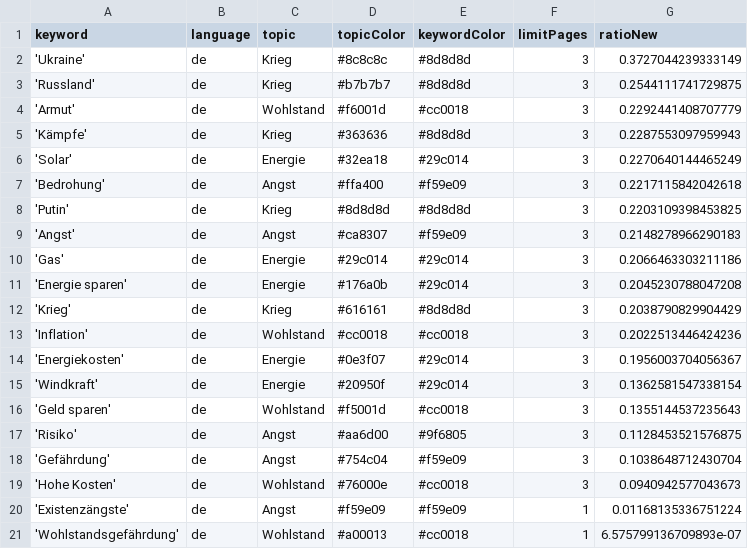
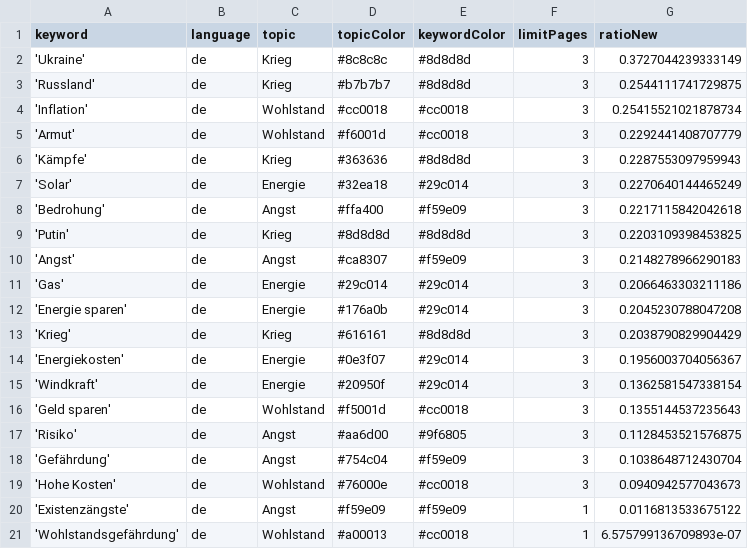
Before and after one commit to tg-news/winterIsComing2, a CSV file: keywords.csv, drawn as a sheet.

```diff
--- a/keywords.csv
+++ b/keywords.csv
@@ -3,2 +3,3 @@ keyword,language,topic,topicColor,keywordColor,limitPages,ratioNew
 'Russland',de,Krieg,#b7b7b7,#8d8d8d,3,0.2544111741729875
+'Inflation',de,Wohlstand,#cc0018,#cc0018,3,0.25415521021878734
 'Armut',de,Wohlstand,#f6001d,#cc0018,3,0.2292441408707779
@@ -12,3 +13,2 @@ keyword,language,topic,topicColor,keywordColor,limitPages,ratioNew
 'Krieg',de,Krieg,#616161,#8d8d8d,3,0.2038790829904429
-'Inflation',de,Wohlstand,#cc0018,#cc0018,3,0.2022513446424236
 'Energiekosten',de,Energie,#0e3f07,#29c014,3,0.1956003704056367
@@ -19,3 +19,3 @@ keyword,language,topic,topicColor,keywordColor,limitPages,ratioNew
 'Hohe Kosten',de,Wohlstand,#76000e,#cc0018,3,0.0940942577043673
-'Existenzängste',de,Angst,#f59e09,#f59e09,1,0.01168135336751224
+'Existenzängste',de,Angst,#f59e09,#f59e09,1,0.0116813533675122
 'Wohlstandsgefährdung',de,Wohlstand,#a00013,#cc0018,1,6.575799136709893e-07
```
Also changed, not shown: 1 other file.
